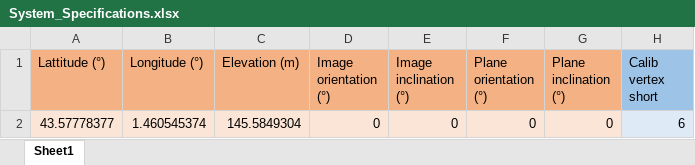
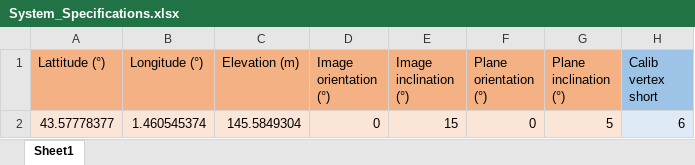
Before and after one commit to Pastoralee/fisheye-solar-shading-estimator, an Excel workbook: SystemData/System_Specifications.xlsx, sheet Sheet1, drawn as a sheet; only a part is shown; values as stored, in another font and other column widths than the file's, no borders; the diff names each change by its address in the sheet, - before the commit and + after, or states it on an @@ line.

```diff
--- a/SystemData/System_Specifications.xlsx (sheet Sheet1)
+++ b/SystemData/System_Specifications.xlsx (sheet Sheet1)
-E2 (Image inclination (°)): 0
+E2 (Image inclination (°)): 15
-G2 (Plane inclination (°)): 0
+G2 (Plane inclination (°)): 5
```
Also changed, not shown: 13 other files.
